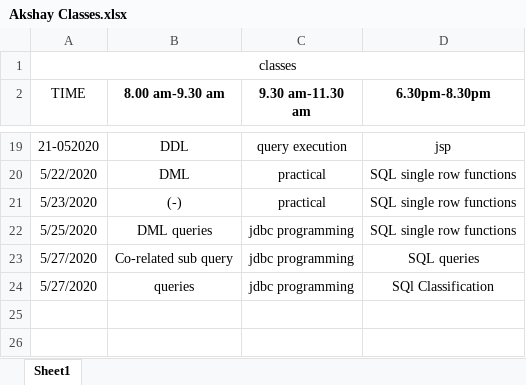
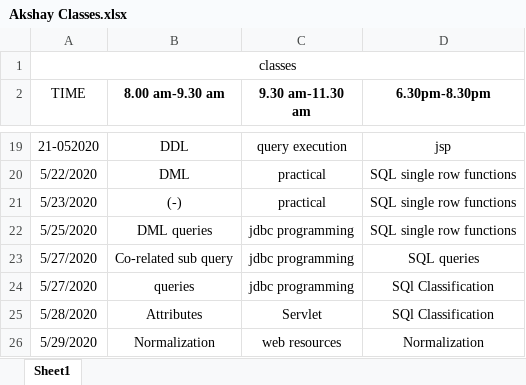
Before and after one commit to akshaykumar333/new1, an Excel workbook: Daily Update/Akshay Classes.xlsx, sheet Sheet1, drawn as a sheet; only a part is shown, gaps mark what is left out; values as stored, in another font and other column widths than the file's, no borders; the diff names each change by its address in the sheet, - before the commit and + after, or states it on an @@ line.

```diff
--- a/Daily Update/Akshay Classes.xlsx (sheet Sheet1)
+++ b/Daily Update/Akshay Classes.xlsx (sheet Sheet1)
+row 25: 5/28/2020 | Attributes | Servlet | SQl Classification
+row 26: 5/29/2020 | Normalization | web resources | Normalization
```
Also changed, not shown: Daily Update/Daily Updates.xlsx.
